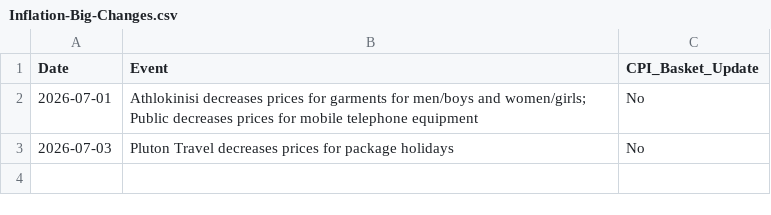
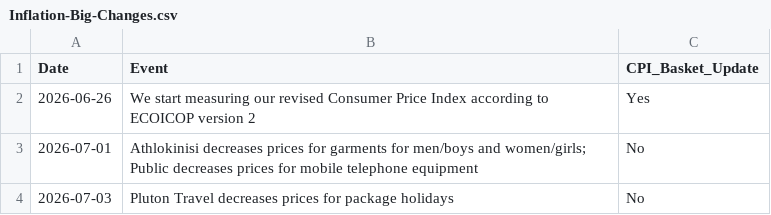
Before and after one commit to maria-papz/BillionPricesCyprusScrape, a CSV file: ECOICOPv2/Results/Inflation-Big-Changes.csv, drawn as a sheet.

Commit message:
Update Inflation-Big-Changes.csv

```diff
--- a/ECOICOPv2/Results/Inflation-Big-Changes.csv
+++ b/ECOICOPv2/Results/Inflation-Big-Changes.csv
@@ -1,2 +1,3 @@
 Date,Event,CPI_Basket_Update
+2026-06-26,We start measuring our revised Consumer Price Index according to ECOICOP version 2,Yes
 2026-07-01,Athlokinisi decreases prices for garments for men/boys and women/girls; Public decreases prices for mobile telephone equipment,No
```
